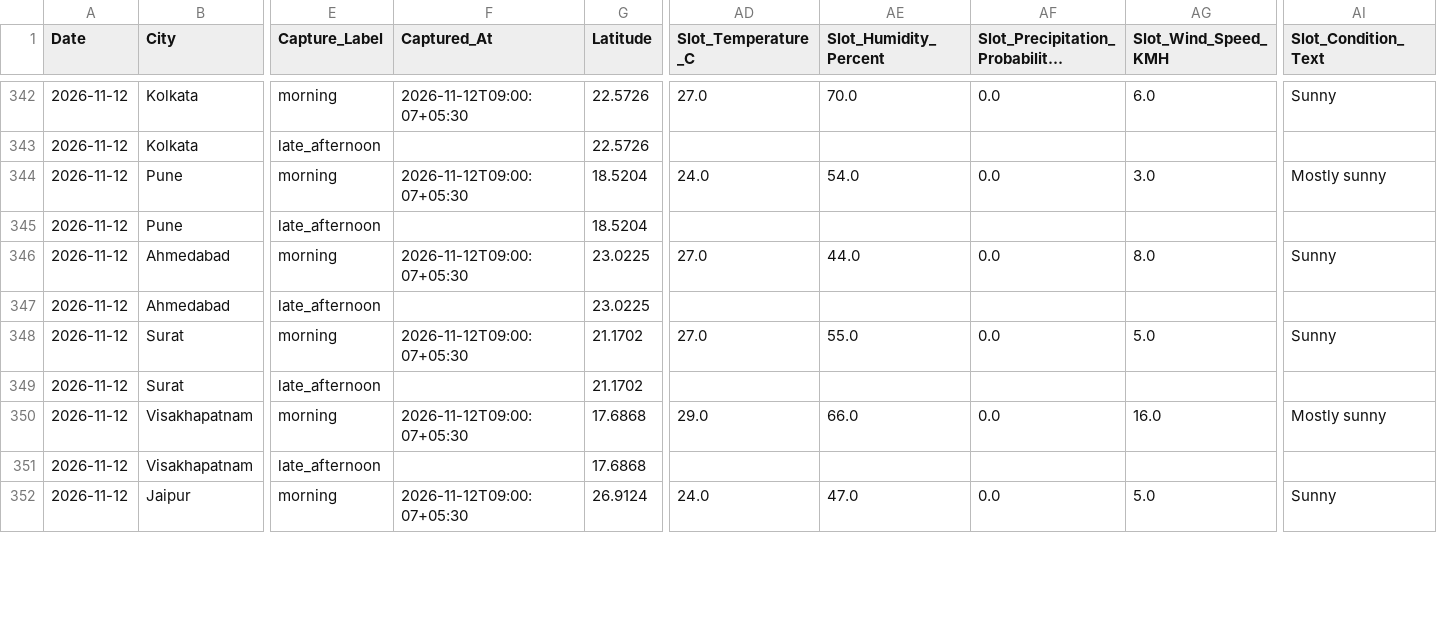
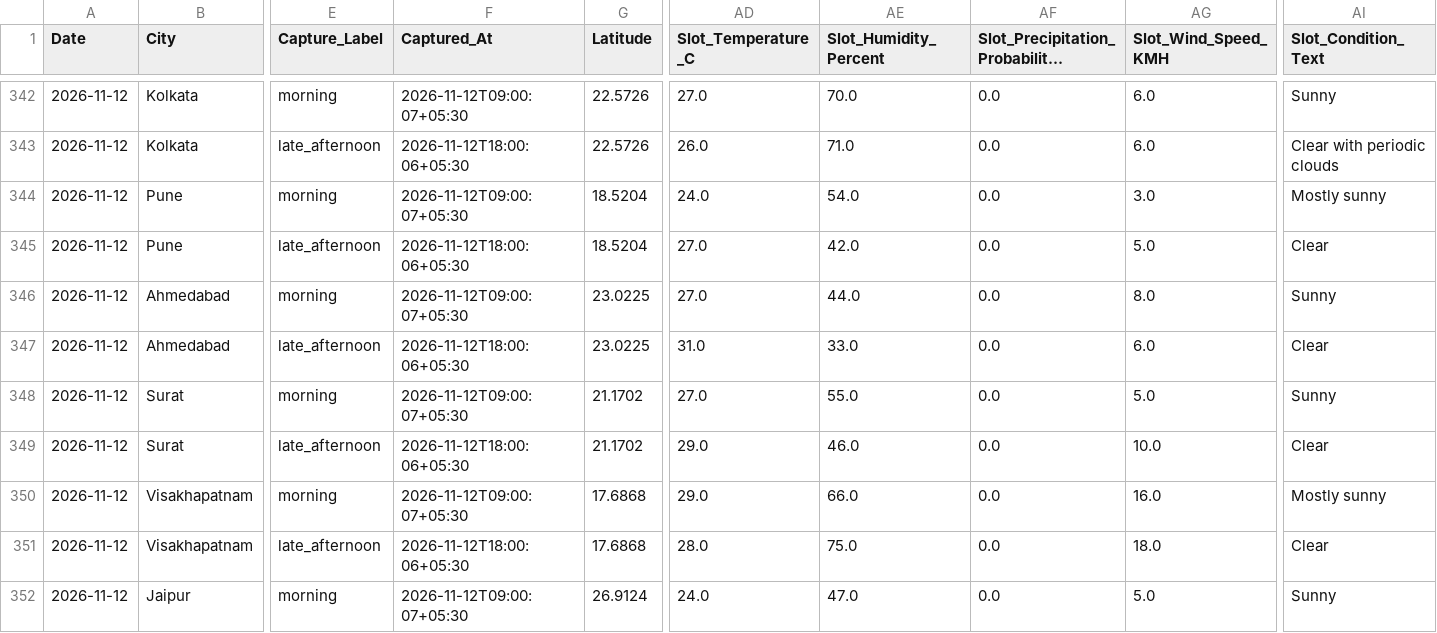
Before and after one commit to goyaljai/flight-data, a CSV file: data/2026/11/daily_context.csv, drawn as a sheet; only a part is shown, gaps mark what is left out; long unchanged cells end in …; the diff covers the shown part only; the diff names each change by its address in the sheet, - before the commit and + after, or states it on an @@ line.

```diff
--- a/data/2026/11/daily_context.csv
+++ b/data/2026/11/daily_context.csv
-F343 (Captured_At): (empty)
+F343 (Captured_At): 2026-11-12T18:00:06+05:30
-AD343 (Slot_Temperature_C): (empty)
+AD343 (Slot_Temperature_C): 26.0
-AE343 (Slot_Humidity_Percent): (empty)
+AE343 (Slot_Humidity_Percent): 71.0
-AF343: (empty)
+AF343: 0.0
-AG343 (Slot_Wind_Speed_KMH): (empty)
+AG343 (Slot_Wind_Speed_KMH): 6.0
-AI343 (Slot_Condition_Text): (empty)
+AI343 (Slot_Condition_Text): Clear with periodic clouds
-F345 (Captured_At): (empty)
+F345 (Captured_At): 2026-11-12T18:00:06+05:30
-AD345 (Slot_Temperature_C): (empty)
+AD345 (Slot_Temperature_C): 27.0
-AE345 (Slot_Humidity_Percent): (empty)
+AE345 (Slot_Humidity_Percent): 42.0
-AF345: (empty)
+AF345: 0.0
-AG345 (Slot_Wind_Speed_KMH): (empty)
+AG345 (Slot_Wind_Speed_KMH): 5.0
-AI345 (Slot_Condition_Text): (empty)
+AI345 (Slot_Condition_Text): Clear
-F347 (Captured_At): (empty)
+F347 (Captured_At): 2026-11-12T18:00:06+05:30
-AD347 (Slot_Temperature_C): (empty)
+AD347 (Slot_Temperature_C): 31.0
-AE347 (Slot_Humidity_Percent): (empty)
+AE347 (Slot_Humidity_Percent): 33.0
-AF347: (empty)
+AF347: 0.0
-AG347 (Slot_Wind_Speed_KMH): (empty)
+AG347 (Slot_Wind_Speed_KMH): 6.0
-AI347 (Slot_Condition_Text): (empty)
+AI347 (Slot_Condition_Text): Clear
-F349 (Captured_At): (empty)
+F349 (Captured_At): 2026-11-12T18:00:06+05:30
-AD349 (Slot_Temperature_C): (empty)
+AD349 (Slot_Temperature_C): 29.0
-AE349 (Slot_Humidity_Percent): (empty)
+AE349 (Slot_Humidity_Percent): 46.0
-AF349: (empty)
+AF349: 0.0
-AG349 (Slot_Wind_Speed_KMH): (empty)
+AG349 (Slot_Wind_Speed_KMH): 10.0
-AI349 (Slot_Condition_Text): (empty)
+AI349 (Slot_Condition_Text): Clear
-F351 (Captured_At): (empty)
+F351 (Captured_At): 2026-11-12T18:00:06+05:30
-AD351 (Slot_Temperature_C): (empty)
+AD351 (Slot_Temperature_C): 28.0
-AE351 (Slot_Humidity_Percent): (empty)
+AE351 (Slot_Humidity_Percent): 75.0
-AF351: (empty)
+AF351: 0.0
-AG351 (Slot_Wind_Speed_KMH): (empty)
+AG351 (Slot_Wind_Speed_KMH): 18.0
-AI351 (Slot_Condition_Text): (empty)
+AI351 (Slot_Condition_Text): Clear
```
Also changed, not shown: 60 edited cells elsewhere in this file.
